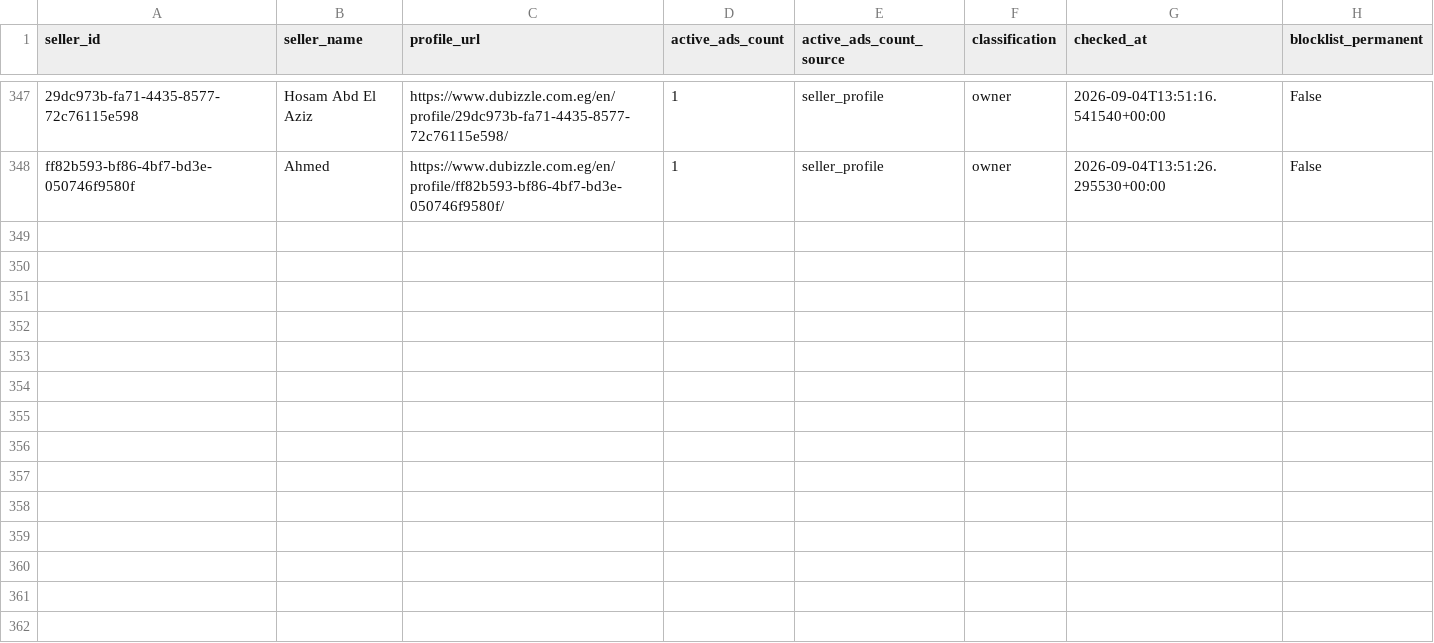
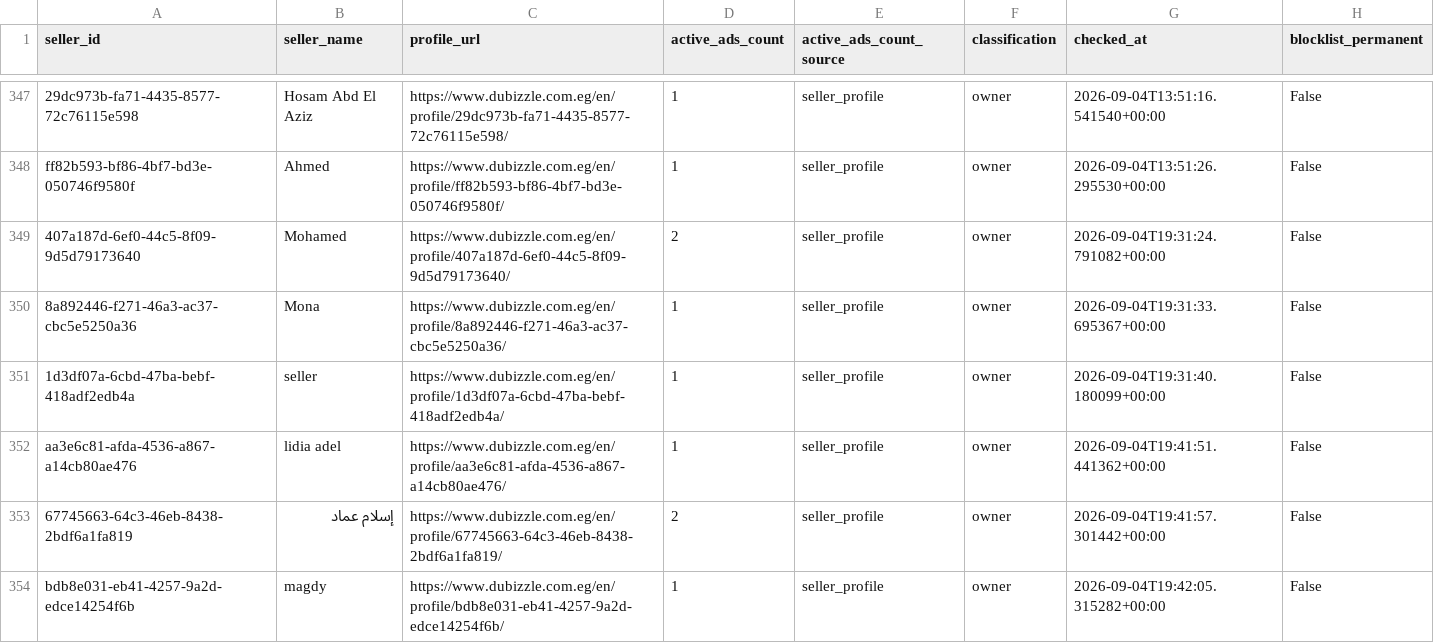
Before and after one commit to jack-reacher1/dubizzle-real-estate, a CSV file: data/sellers_cache.csv, drawn as a sheet; only a part is shown, gaps mark what is left out; the diff names each change by its address in the sheet, - before the commit and + after, or states it on an @@ line.

```diff
--- a/data/sellers_cache.csv
+++ b/data/sellers_cache.csv
+row 349: 407a187d-6ef0-44c5-8f09-9d5d79173640 | Mohamed | https://www.dubizzle.com.eg/en/profile/407a187d-6ef0-44c5-8f09-9d5d79173640/ | 2 | seller_profile | owner | 2026-09-04T19:31:24.791082+00:00 | False
+row 350: 8a892446-f271-46a3-ac37-cbc5e5250a36 | Mona | https://www.dubizzle.com.eg/en/profile/8a892446-f271-46a3-ac37-cbc5e5250a36/ | 1 | seller_profile | owner | 2026-09-04T19:31:33.695367+00:00 | False
+row 351: 1d3df07a-6cbd-47ba-bebf-418adf2edb4a | seller | https://www.dubizzle.com.eg/en/profile/1d3df07a-6cbd-47ba-bebf-418adf2edb4a/ | 1 | seller_profile | owner | 2026-09-04T19:31:40.180099+00:00 | False
+row 352: aa3e6c81-afda-4536-a867-a14cb80ae476 | lidia adel | https://www.dubizzle.com.eg/en/profile/aa3e6c81-afda-4536-a867-a14cb80ae476/ | 1 | seller_profile | owner | 2026-09-04T19:41:51.441362+00:00 | False
+row 353: 67745663-64c3-46eb-8438-2bdf6a1fa819 | إسلام عماد | https://www.dubizzle.com.eg/en/profile/67745663-64c3-46eb-8438-2bdf6a1fa819/ | 2 | seller_profile | owner | 2026-09-04T19:41:57.301442+00:00 | False
+row 354: bdb8e031-eb41-4257-9a2d-edce14254f6b | magdy | https://www.dubizzle.com.eg/en/profile/bdb8e031-eb41-4257-9a2d-edce14254f6b/ | 1 | seller_profile | owner | 2026-09-04T19:42:05.315282+00:00 | False
```
Also changed, not shown: 2 other files.
